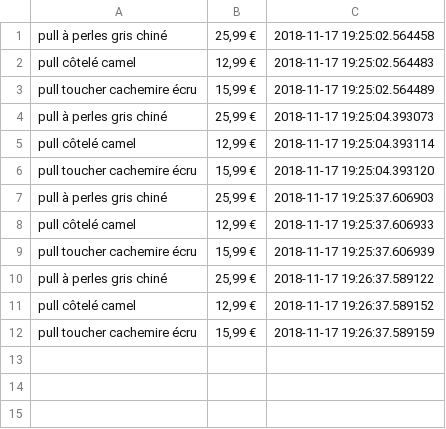
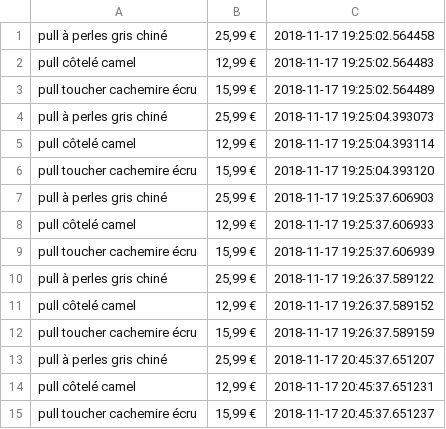
Before and after one commit to DreamiLy817/ClothComp, a CSV file: pull.csv, drawn as a sheet; the diff names each change by its address in the sheet, - before the commit and + after, or states it on an @@ line.

```diff
--- a/pull.csv
+++ b/pull.csv
+row 13: pull à perles gris chiné | 25,99 € | 2018-11-17 20:45:37.651207
+row 14: pull côtelé camel | 12,99 € | 2018-11-17 20:45:37.651231
+row 15: pull toucher cachemire écru | 15,99 € | 2018-11-17 20:45:37.651237
```
Also changed, not shown: 1 other file.
